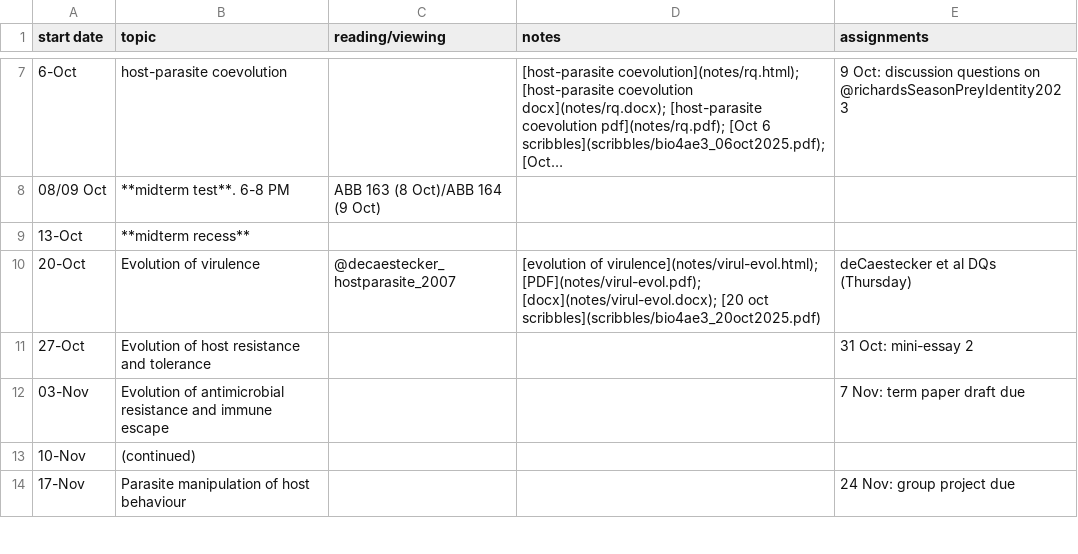
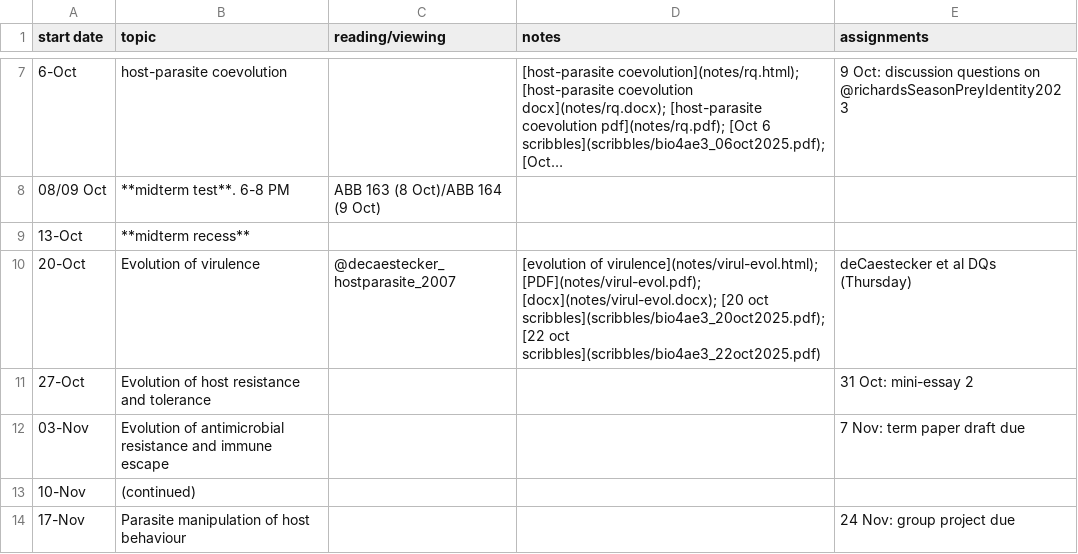
Before and after one commit to bbolker/bio4ae3, a CSV file: sched.csv, drawn as a sheet; only a part is shown, gaps mark what is left out; long unchanged cells end in ….

Commit message:
scribbles 22 oct

```diff
--- a/sched.csv
+++ b/sched.csv
@@ -9,3 +9,3 @@ start date,topic,reading/viewing,notes,assignments
 13-Oct,**midterm recess**,,,
-20-Oct,Evolution of virulence,@decaestecker_hostparasite_2007,[evolution of virulence](notes/virul-evol.html); [PDF](notes/virul-evol.pdf); [docx](notes/virul-evol.docx); [20 oct scribbles](scribbles/bio4ae3_20oct2025.pdf) , deCaestecker et al DQs (Thursday)
+20-Oct,Evolution of virulence,@decaestecker_hostparasite_2007,[evolution of virulence](notes/virul-evol.html); [PDF](notes/virul-evol.pdf); [docx](notes/virul-evol.docx); [20 oct scribbles](scribbles/bio4ae3_20oct2025.pdf); [22 oct scribbles](scribbles/bio4ae3_22oct2025.pdf) , deCaestecker et al DQs (Thursday)
 27-Oct,Evolution of host resistance and tolerance,,,31 Oct: mini-essay 2
```
Also changed, not shown: 3 other files.
